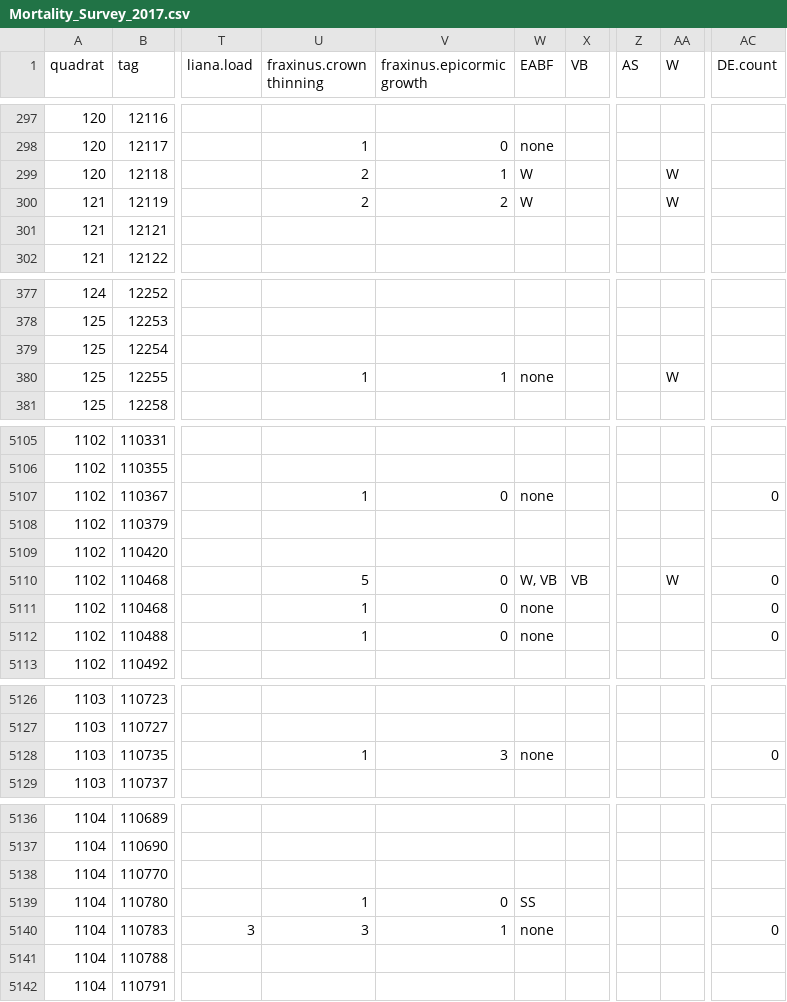
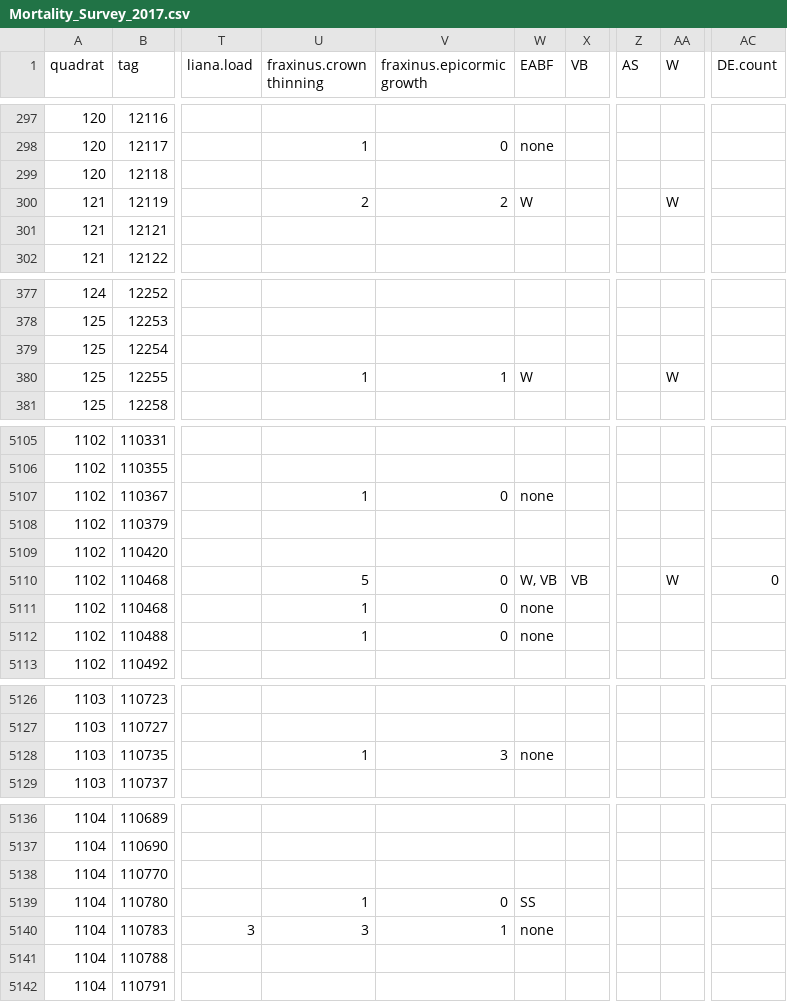
Before and after one commit to SCBI-ForestGEO/SCBI-ForestGEO-Data, a CSV file: tree_mortality/raw data/Mortality_Survey_2017.csv, drawn as a sheet; only a part is shown, gaps mark what is left out; the diff covers the shown part only; the diff names each change by its address in the sheet, - before the commit and + after, or states it on an @@ line.

Commit message:
Update Mortality_Survey_2017.csv

```diff
--- a/tree_mortality/raw data/Mortality_Survey_2017.csv
+++ b/tree_mortality/raw data/Mortality_Survey_2017.csv
-U299 (fraxinus.crown thinning): 2
+U299 (fraxinus.crown thinning): (empty)
-V299 (fraxinus.epicormic growth): 1
+V299 (fraxinus.epicormic growth): (empty)
-W299 (EABF): W
+W299 (EABF): (empty)
-AA299 (W): W
+AA299 (W): (empty)
-W380 (EABF): none
+W380 (EABF): W
-AC5107 (DE.count): 0
+AC5107 (DE.count): (empty)
-AC5111:AC5112 (DE.count): 0
+AC5111:AC5112 (DE.count): (empty)
-AC5128 (DE.count): 0
+AC5128 (DE.count): (empty)
-AC5140 (DE.count): 0
+AC5140 (DE.count): (empty)
```
Also changed, not shown: 2 edited cells elsewhere in this file.
